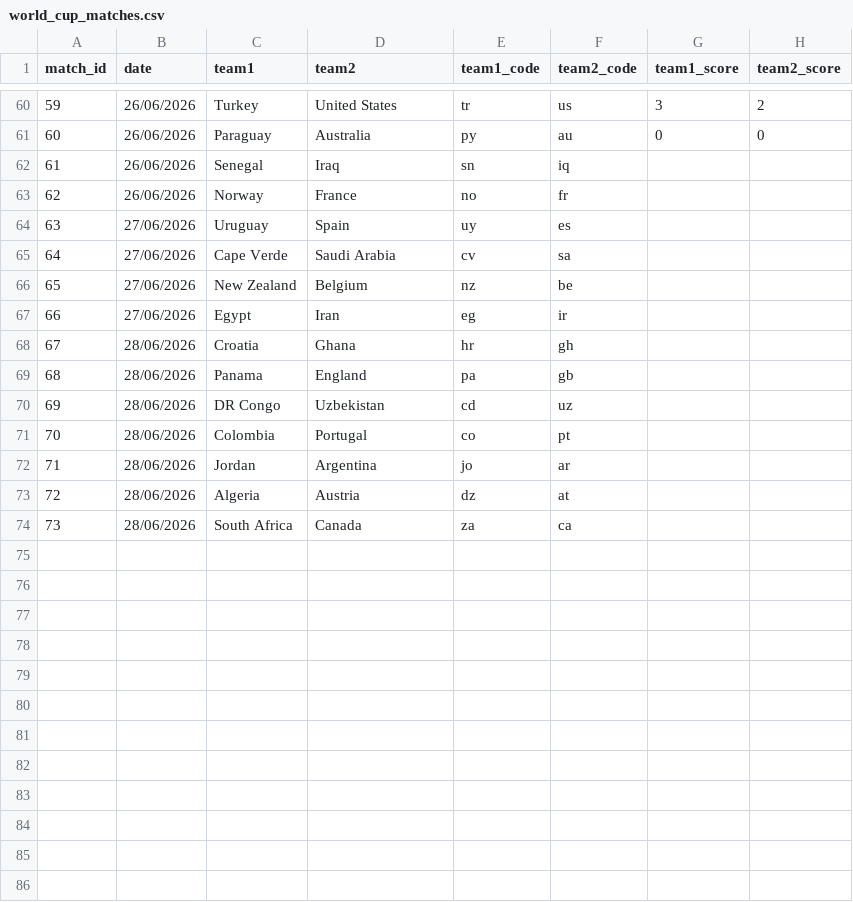
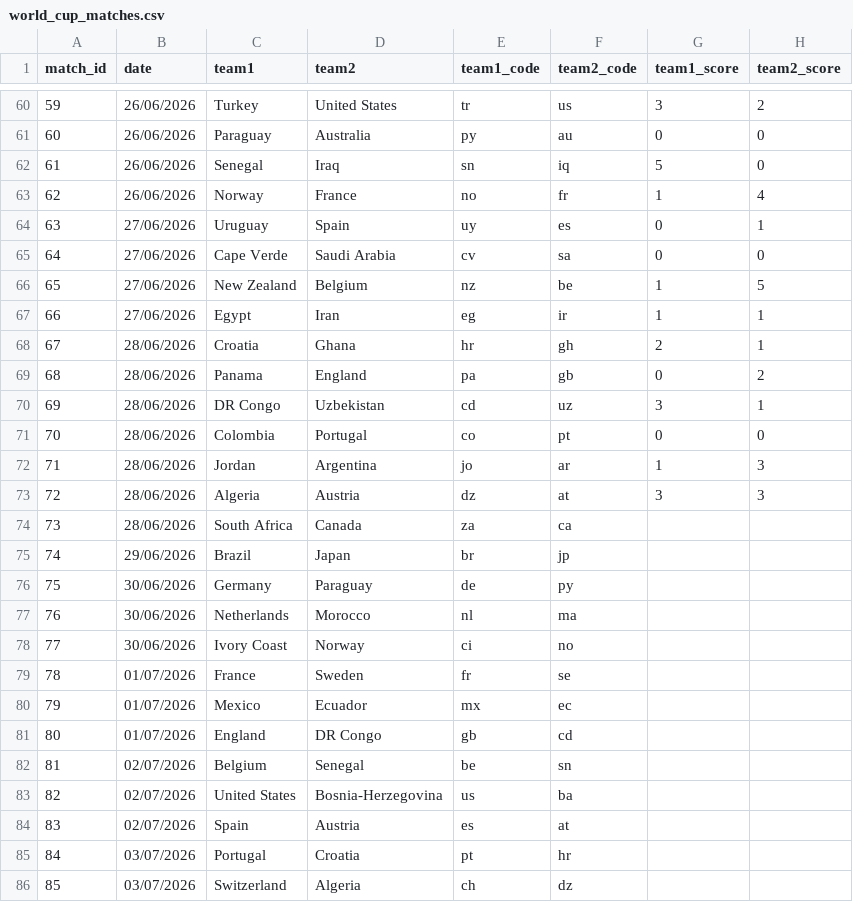
Before and after one commit to max-poltor/world_cup_app, a CSV file: data/world_cup_matches.csv, drawn as a sheet; only a part is shown, gaps mark what is left out; the diff covers the shown part only.

Commit message:
updated official played matches 280626

```diff
--- a/data/world_cup_matches.csv
+++ b/data/world_cup_matches.csv
@@ -61,14 +61,26 @@ match_id,date,team1,team2,team1_code,team2_code,team1_score,team2_score
 60,26/06/2026,Paraguay,Australia,py,au,0,0
-61,26/06/2026,Senegal,Iraq,sn,iq,,
-62,26/06/2026,Norway,France,no,fr,,
-63,27/06/2026,Uruguay,Spain,uy,es,,
-64,27/06/2026,Cape Verde,Saudi Arabia,cv,sa,,
-65,27/06/2026,New Zealand,Belgium,nz,be,,
-66,27/06/2026,Egypt,Iran,eg,ir,,
-67,28/06/2026,Croatia,Ghana,hr,gh,,
-68,28/06/2026,Panama,England,pa,gb,,
-69,28/06/2026,DR Congo,Uzbekistan,cd,uz,,
-70,28/06/2026,Colombia,Portugal,co,pt,,
-71,28/06/2026,Jordan,Argentina,jo,ar,,
-72,28/06/2026,Algeria,Austria,dz,at,,
+61,26/06/2026,Senegal,Iraq,sn,iq,5,0
+62,26/06/2026,Norway,France,no,fr,1,4
+63,27/06/2026,Uruguay,Spain,uy,es,0,1
+64,27/06/2026,Cape Verde,Saudi Arabia,cv,sa,0,0
+65,27/06/2026,New Zealand,Belgium,nz,be,1,5
+66,27/06/2026,Egypt,Iran,eg,ir,1,1
+67,28/06/2026,Croatia,Ghana,hr,gh,2,1
+68,28/06/2026,Panama,England,pa,gb,0,2
+69,28/06/2026,DR Congo,Uzbekistan,cd,uz,3,1
+70,28/06/2026,Colombia,Portugal,co,pt,0,0
+71,28/06/2026,Jordan,Argentina,jo,ar,1,3
+72,28/06/2026,Algeria,Austria,dz,at,3,3
 73,28/06/2026,South Africa,Canada,za,ca,,
+74,29/06/2026,Brazil,Japan,br,jp,,
+75,30/06/2026,Germany,Paraguay,de,py,,
+76,30/06/2026,Netherlands,Morocco,nl,ma,,
+77,30/06/2026,Ivory Coast,Norway,ci,no,,
+78,01/07/2026,France,Sweden,fr,se,,
+79,01/07/2026,Mexico,Ecuador,mx,ec,,
+80,01/07/2026,England,DR Congo,gb,cd,,
+81,02/07/2026,Belgium,Senegal,be,sn,,
+82,02/07/2026,United States,Bosnia-Herzegovina,us,ba,,
+83,02/07/2026,Spain,Austria,es,at,,
+84,03/07/2026,Portugal,Croatia,pt,hr,,
+85,03/07/2026,Switzerland,Algeria,ch,dz,,
```
Also changed, not shown: 3 added rows elsewhere in this file.
